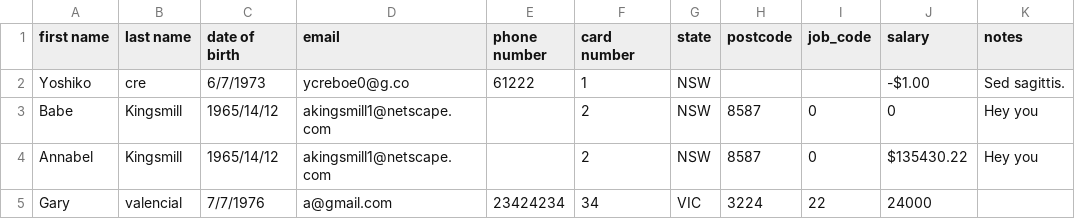
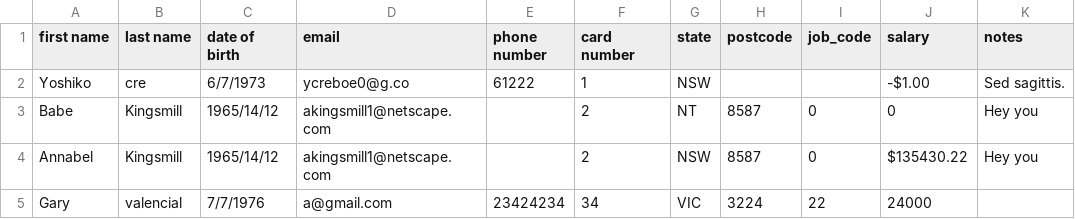
Before and after one commit to maricelmb/ir-coding-task-csv-validator, a CSV file: sample_data/Sample_Data - Mix-smal.csv, drawn as a sheet.

Commit message:
modified state

```diff
--- a/sample_data/Sample_Data - Mix-smal.csv
+++ b/sample_data/Sample_Data - Mix-smal.csv
@@ -2,3 +2,3 @@ first name,last name,date of birth,email,phone number,card number,state,postcode
 Yoshiko,cre,6/7/1973,ycreboe0@g.co,61222,1,NSW,,,-$1.00,"Sed sagittis."
-Babe,Kingsmill,1965/14/12,akingsmill1@netscape.com,,2,NSW,8587,0,0,"Hey you"
+Babe,Kingsmill,1965/14/12,akingsmill1@netscape.com,,2,NT,8587,0,0,"Hey you"
 Annabel,Kingsmill,1965/14/12,akingsmill1@netscape.com,,2,NSW,8587,0,$135430.22,"Hey you"
```
